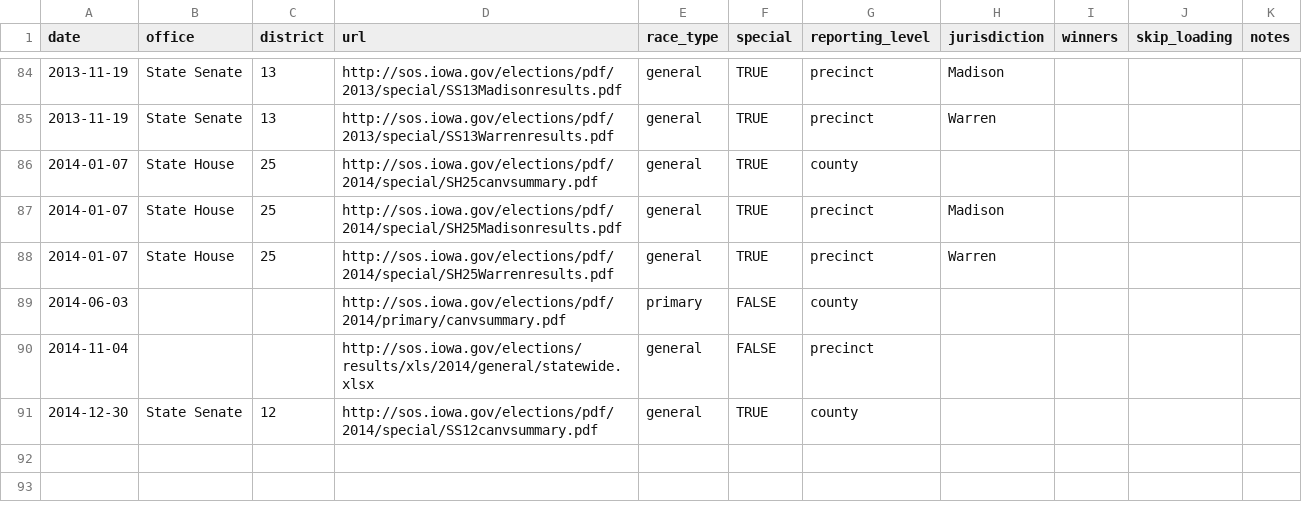
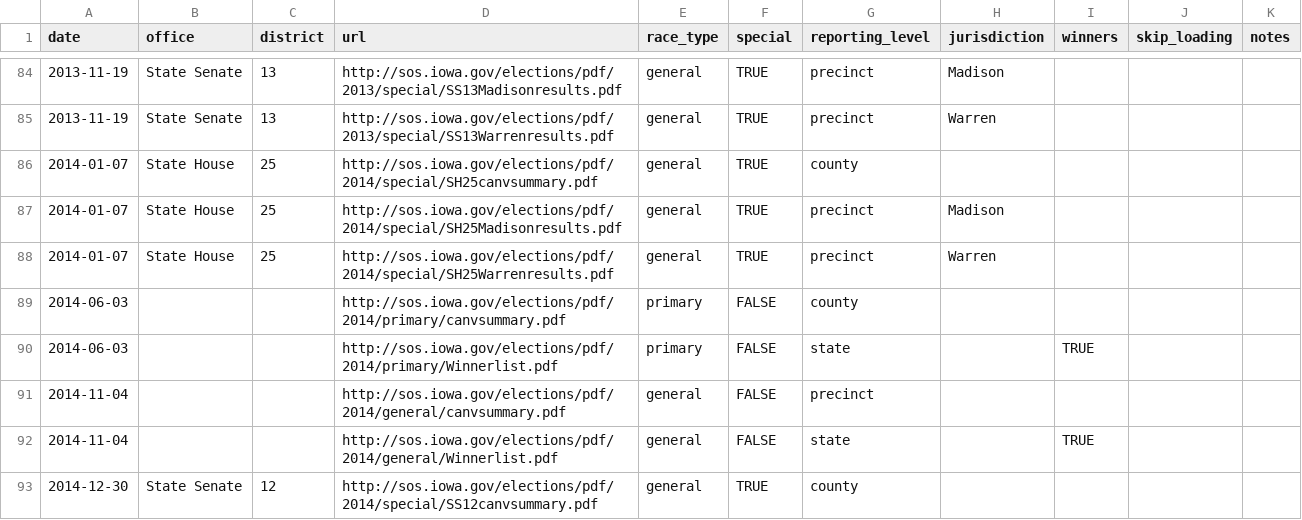
Before and after one commit to openelections/openelections-core, a CSV file: openelex/us/ia/mappings/url_paths.csv, drawn as a sheet; only a part is shown, gaps mark what is left out.

```diff
--- a/openelex/us/ia/mappings/url_paths.csv
+++ b/openelex/us/ia/mappings/url_paths.csv
@@ -89,3 +89,5 @@ date,office,district,url,race_type,special,reporting_level,jurisdiction,winners,
 2014-06-03,,,http://sos.iowa.gov/elections/pdf/2014/primary/canvsummary.pdf,primary,FALSE,county,,,,
-2014-11-04,,,http://sos.iowa.gov/elections/results/xls/2014/general/statewide.xlsx,general,FALSE,precinct,,,,
+2014-06-03,,,http://sos.iowa.gov/elections/pdf/2014/primary/Winnerlist.pdf,primary,FALSE,state,,TRUE,,
+2014-11-04,,,http://sos.iowa.gov/elections/pdf/2014/general/canvsummary.pdf,general,FALSE,precinct,,,,
+2014-11-04,,,http://sos.iowa.gov/elections/pdf/2014/general/Winnerlist.pdf,general,FALSE,state,,TRUE,,
 2014-12-30,State Senate,12,http://sos.iowa.gov/elections/pdf/2014/special/SS12canvsummary.pdf,general,TRUE,county,,,,
```
Also changed, not shown: 1 other file.
